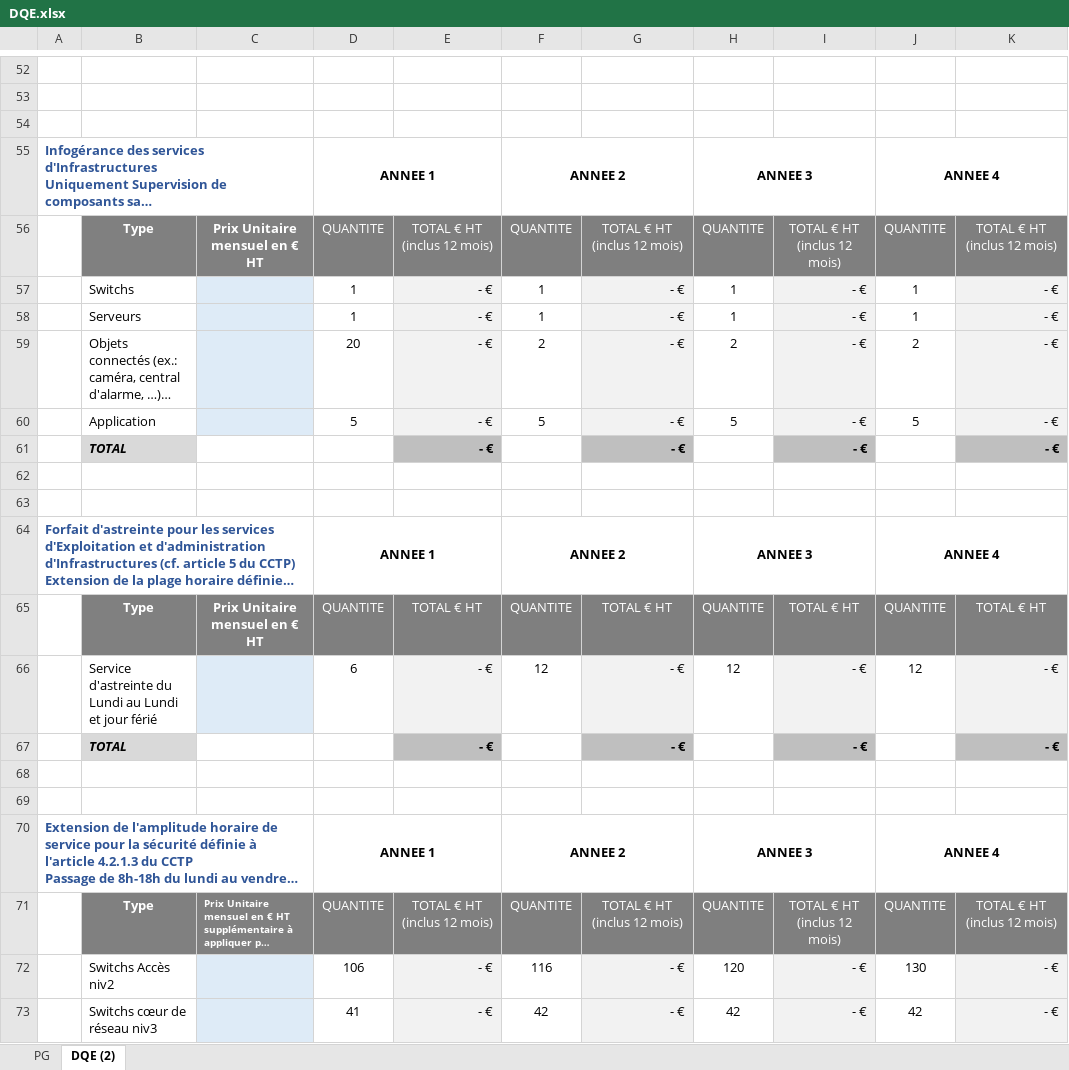
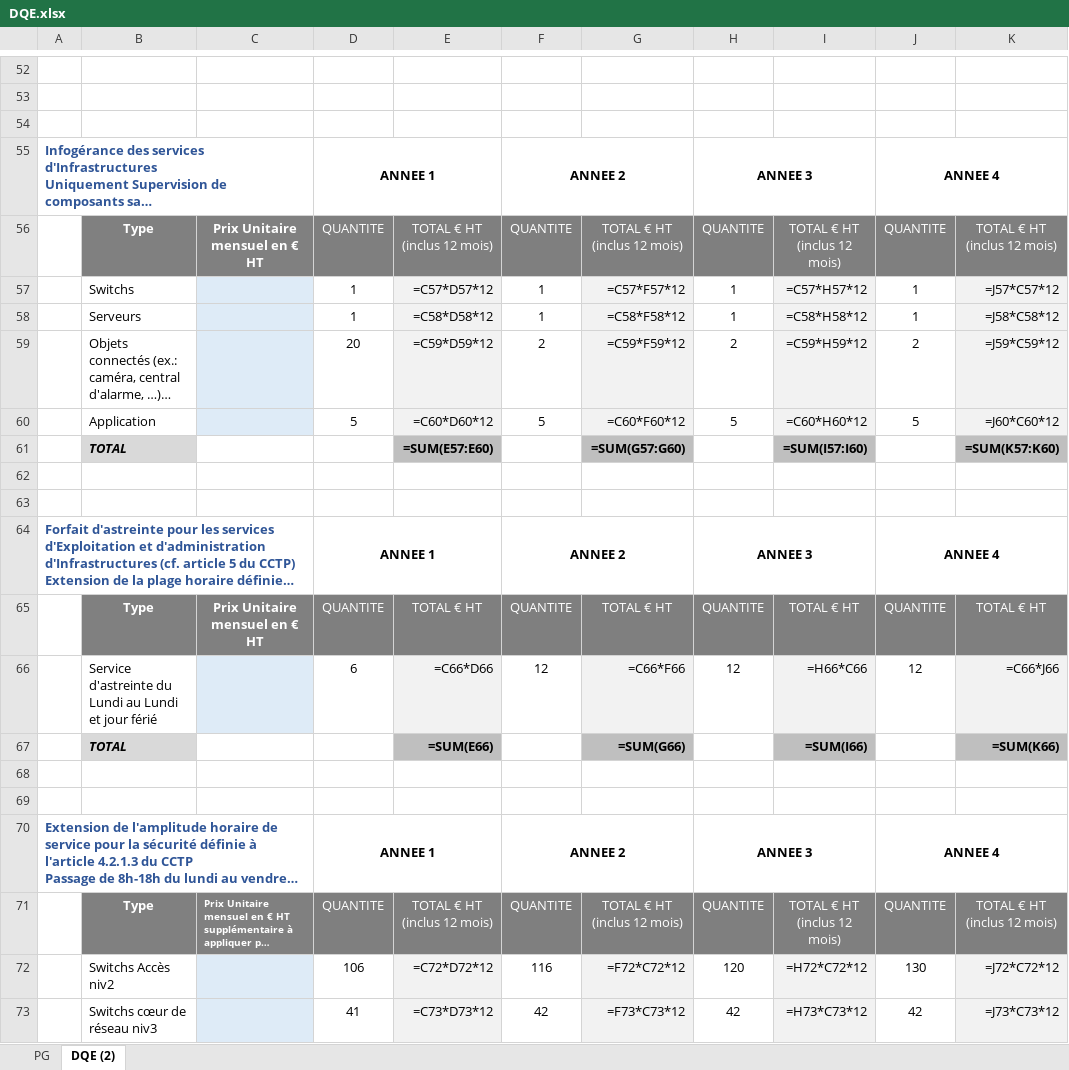
Before and after one commit to cisbeo/scorpiusProject, an Excel workbook: Examples/VSGP-AO/DQE.xlsx, sheet DQE (2), drawn as a sheet; only a part is shown, gaps mark what is left out; long unchanged cells end in …; values as stored, in another font and other column widths than the file's, no borders; formulas without a stored value are shown as written; charts and pictures not drawn; removed rows and columns are numbered as before the commit, all else as after; the diff covers the shown part only; the diff names each change by its address in the sheet, - before the commit and + after, or states it on an @@ line.

```diff
--- a/Examples/VSGP-AO/DQE.xlsx (sheet DQE (2))
+++ b/Examples/VSGP-AO/DQE.xlsx (sheet DQE (2))
-E57: - €
+E57: =C57*D57*12
-G57: - €
+G57: =C57*F57*12
-I57: - €
+I57: =C57*H57*12
-K57: - €
+K57: =J57*C57*12
-E58: - €
+E58: =C58*D58*12
-G58: - €
+G58: =C58*F58*12
-I58: - €
+I58: =C58*H58*12
-K58: - €
+K58: =J58*C58*12
-E59: - €
+E59: =C59*D59*12
-G59: - €
+G59: =C59*F59*12
-I59: - €
+I59: =C59*H59*12
-K59: - €
+K59: =J59*C59*12
-E60: - €
+E60: =C60*D60*12
-G60: - €
+G60: =C60*F60*12
-I60: - €
+I60: =C60*H60*12
-K60: - €
+K60: =J60*C60*12
-row 61:  | TOTAL |  |  | - € |  | - € |  | - € |  | - €
+row 61:  | TOTAL |  |  | =SUM(E57:E60) |  | =SUM(G57:G60) |  | =SUM(I57:I60) |  | =SUM(K57:K60)
-E66: - €
+E66: =C66*D66
-G66: - €
+G66: =C66*F66
-I66: - €
+I66: =H66*C66
-K66: - €
+K66: =C66*J66
-row 67:  | TOTAL |  |  | - € |  | - € |  | - € |  | - €
+row 67:  | TOTAL |  |  | =SUM(E66) |  | =SUM(G66) |  | =SUM(I66) |  | =SUM(K66)
-E72: - €
+E72: =C72*D72*12
-G72: - €
+G72: =F72*C72*12
-I72: - €
+I72: =H72*C72*12
-K72: - €
+K72: =J72*C72*12
-E73: - €
+E73: =C73*D73*12
-G73: - €
+G73: =F73*C73*12
-I73: - €
+I73: =H73*C73*12
-K73: - €
+K73: =J73*C73*12
```
Also changed, not shown: 8 added rows, 8 removed rows and 172 edited cells elsewhere in this sheet, charts or pictures, 44 other files.
